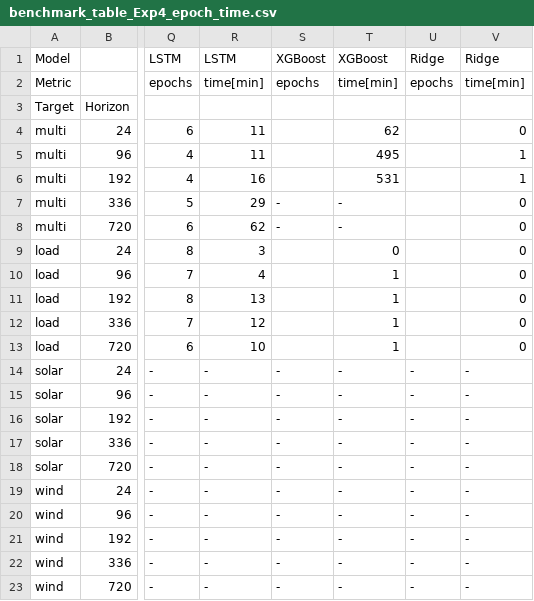
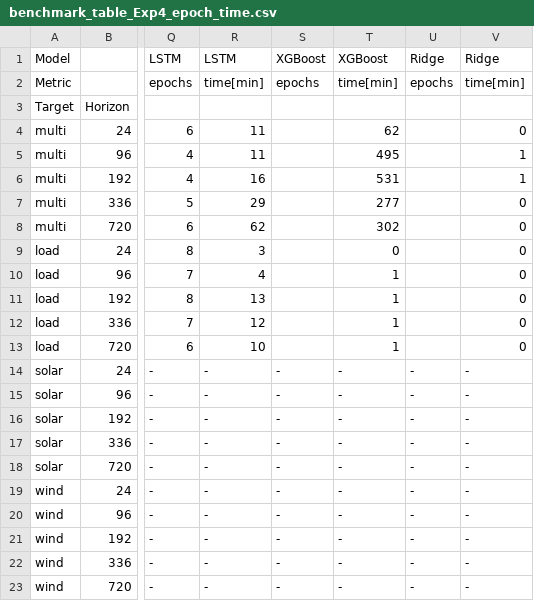
Before and after one commit to timweisbarth/attention-based-energy-forecasting, a CSV file: results/benchmark_table_Exp4_epoch_time.csv, drawn as a sheet; only a part is shown, gaps mark what is left out; the diff names each change by its address in the sheet, - before the commit and + after, or states it on an @@ line.

```diff
--- a/results/benchmark_table_Exp4_epoch_time.csv
+++ b/results/benchmark_table_Exp4_epoch_time.csv
-S7:S8: -
+S7:S8: (empty)
-T7: -
+T7: 277
-T8: -
+T8: 302
```
Also changed, not shown: results/benchmark_table_Exp4_metrics.csv, results/benchmark_table_Exp4_modelsize_maxmemory.csv, 5 other files.
